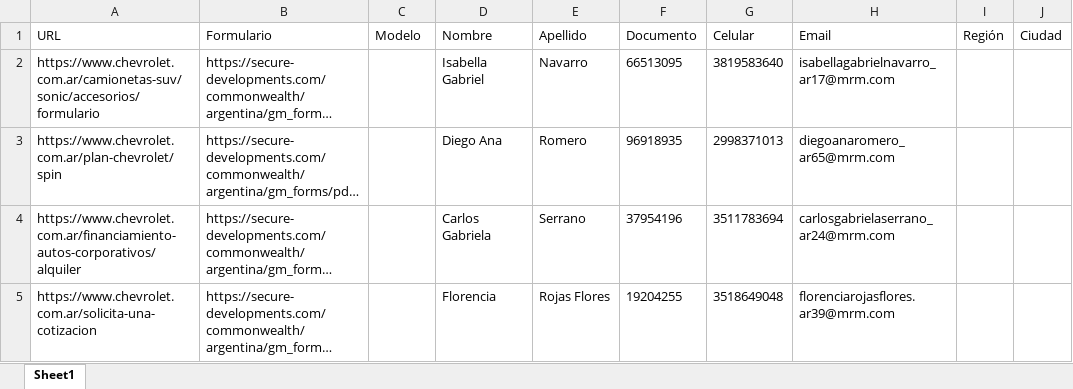
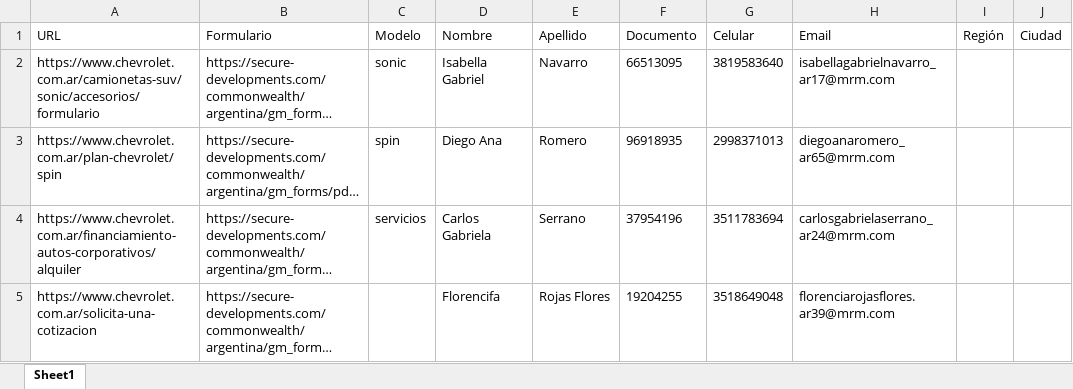
Before and after one commit to ElianZas2-MRM/Ocioso_Update, an Excel workbook: data/Lead_information_Formulario_Argentina_Main.xlsx, sheet Sheet1, drawn as a sheet; only a part is shown; long unchanged cells end in …; values as stored, in another font and other column widths than the file's, no borders; the diff names each change by its address in the sheet, - before the commit and + after, or states it on an @@ line.

```diff
--- a/data/Lead_information_Formulario_Argentina_Main.xlsx (sheet Sheet1)
+++ b/data/Lead_information_Formulario_Argentina_Main.xlsx (sheet Sheet1)
-C2 (Modelo): (empty)
+C2 (Modelo): sonic
-C3 (Modelo): (empty)
+C3 (Modelo): spin
-C4 (Modelo): (empty)
+C4 (Modelo): servicios
-D5 (Nombre): Florencia
+D5 (Nombre): Florencifa
```
Also changed, not shown: 4 other files.
